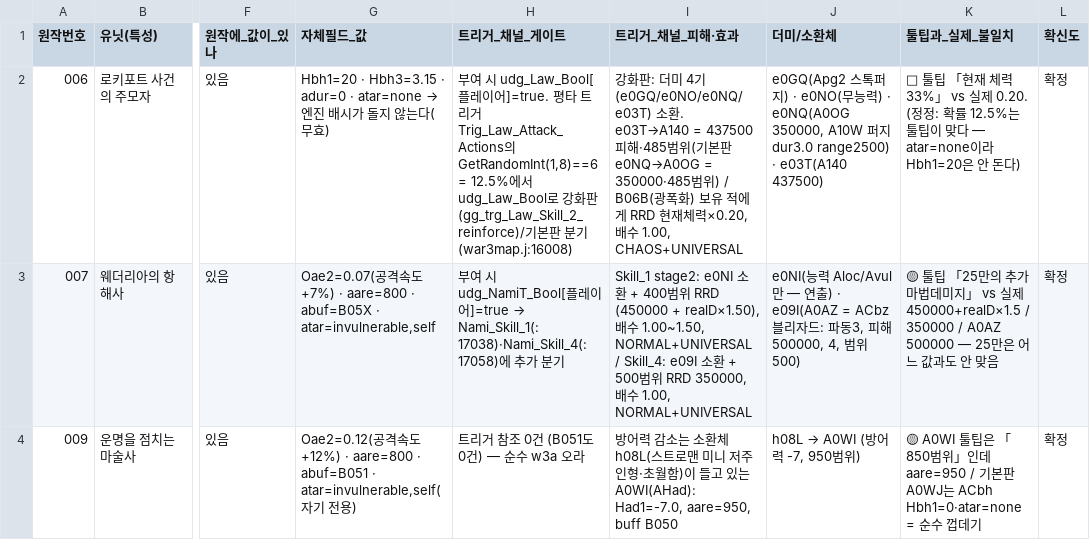
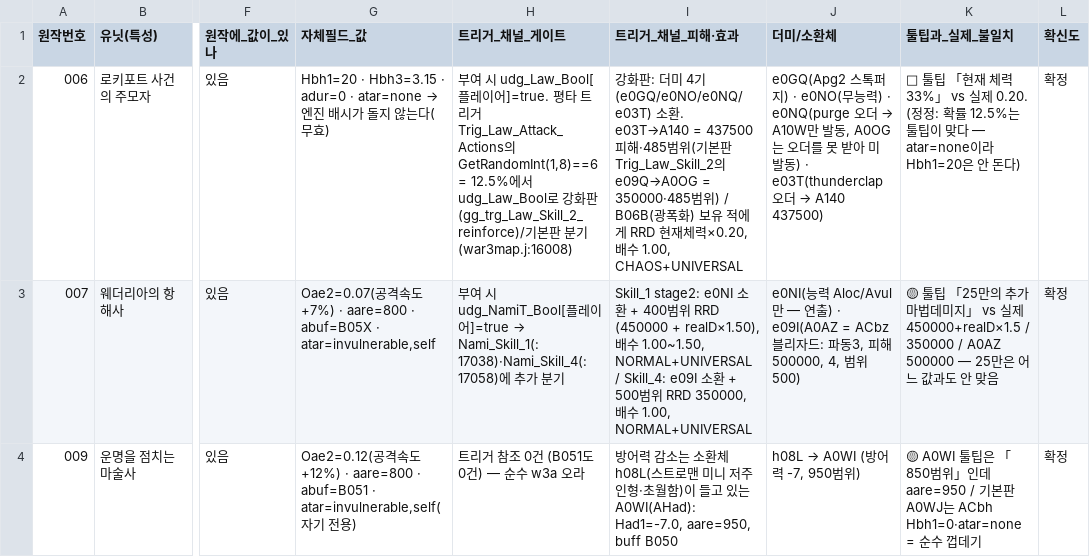
Before and after one commit to aabyess/GuilRandomDefense, a CSV file: Docs/reference/TRAIT_REPLACEMENT_SKILLS.csv, drawn as a sheet; only a part is shown, gaps mark what is left out; the diff names each change by its address in the sheet, - before the commit and + after, or states it on an @@ line.

```diff
--- a/Docs/reference/TRAIT_REPLACEMENT_SKILLS.csv
+++ b/Docs/reference/TRAIT_REPLACEMENT_SKILLS.csv
-I2 (트리거_채널_피해·효과): …판 e0NQ→A0OG = 350000·485…
+I2 (트리거_채널_피해·효과): …판 Trig_Law_Skill_2의 e09Q→A0OG = 350000·485…
@@ J2 (더미/소환체): …) · e0NQ(A0OG 350000, A10W 퍼지 dur3.0 range2500) · e03T(A140 437500) → …) · e0NQ(purge 오더 → A10W만 발동, A0OG는 오더를 못 받아 미발동) · e03T(thunderclap 오더 → A140 437500) @@
```
Also changed, not shown: Docs/reference/DUMMY_CHANNEL_MISSING.csv, 1 other file.
